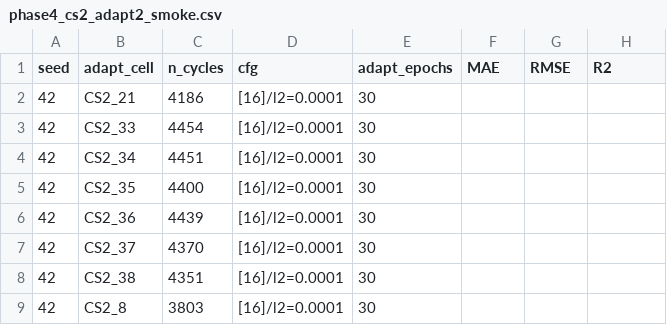
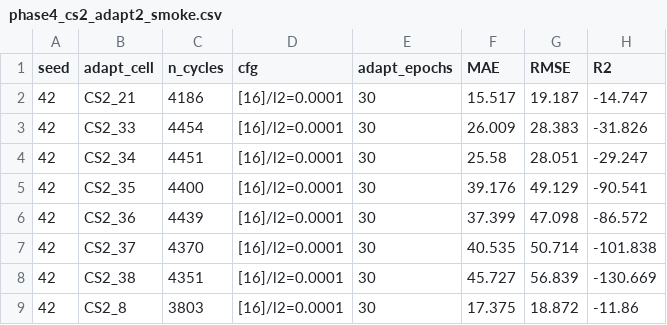
Before and after one commit to DomIncham/soh-thesis-ae-bpnn, a CSV file: Autoencoder/round3_phase1/phase4_cs2_adapt2_smoke.csv, drawn as a sheet.

Commit message:
Phase 4 adapt2: fix BPNN dims bug + stable warm-start (lr 1e-4, grad clip), smoke passes

```diff
--- a/Autoencoder/round3_phase1/phase4_cs2_adapt2_smoke.csv
+++ b/Autoencoder/round3_phase1/phase4_cs2_adapt2_smoke.csv
@@ -1,9 +1,9 @@
 seed,adapt_cell,n_cycles,cfg,adapt_epochs,MAE,RMSE,R2
-42,CS2_21,4186,[16]/l2=0.0001,30,,,
-42,CS2_33,4454,[16]/l2=0.0001,30,,,
-42,CS2_34,4451,[16]/l2=0.0001,30,,,
-42,CS2_35,4400,[16]/l2=0.0001,30,,,
-42,CS2_36,4439,[16]/l2=0.0001,30,,,
-42,CS2_37,4370,[16]/l2=0.0001,30,,,
-42,CS2_38,4351,[16]/l2=0.0001,30,,,
-42,CS2_8,3803,[16]/l2=0.0001,30,,,
+42,CS2_21,4186,[16]/l2=0.0001,30,15.517,19.187,-14.747
+42,CS2_33,4454,[16]/l2=0.0001,30,26.009,28.383,-31.826
+42,CS2_34,4451,[16]/l2=0.0001,30,25.58,28.051,-29.247
+42,CS2_35,4400,[16]/l2=0.0001,30,39.176,49.129,-90.541
+42,CS2_36,4439,[16]/l2=0.0001,30,37.399,47.098,-86.572
+42,CS2_37,4370,[16]/l2=0.0001,30,40.535,50.714,-101.838
+42,CS2_38,4351,[16]/l2=0.0001,30,45.727,56.839,-130.669
+42,CS2_8,3803,[16]/l2=0.0001,30,17.375,18.872,-11.86
```
Also changed, not shown: 1 other file.
